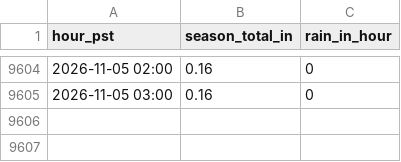
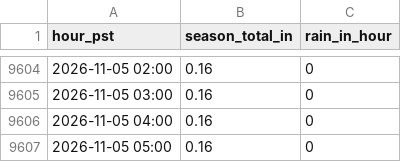
Before and after one commit to fdesilvaleon/rainfall-dashboard, a CSV file: data/6048.csv, drawn as a sheet; only a part is shown, gaps mark what is left out.

```diff
--- a/data/6048.csv
+++ b/data/6048.csv
@@ -9605 +9605,3 @@ hour_pst,season_total_in,rain_in_hour
 2026-11-05 03:00,0.16,0
+2026-11-05 04:00,0.16,0
+2026-11-05 05:00,0.16,0
```
Also changed, not shown: data/6100.csv, data/6121.csv, 4 other files.
